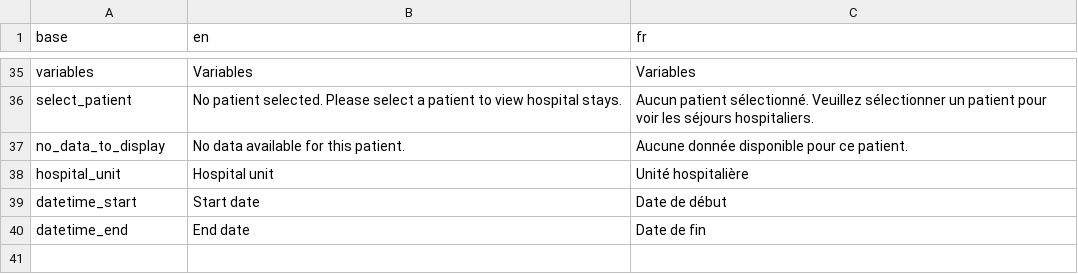
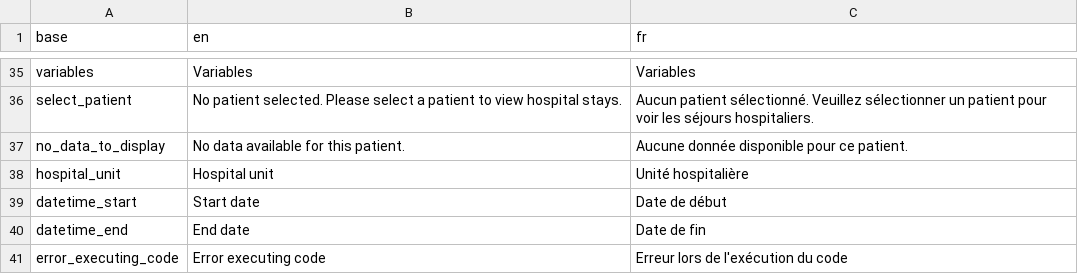
Before and after one commit to BorisDelange/LinkR-content, a CSV file: plugins/hospital_stays/translations.csv, drawn as a sheet; only a part is shown, gaps mark what is left out.

Commit message:
Update plugin from LinkR

```diff
--- a/plugins/hospital_stays/translations.csv
+++ b/plugins/hospital_stays/translations.csv
@@ -40 +40,2 @@ datetime_start,Start date,Date de début
 datetime_end,End date,Date de fin
+error_executing_code,Error executing code,Erreur lors de l'exécution du code
```
Also changed, not shown: 3 other files.
